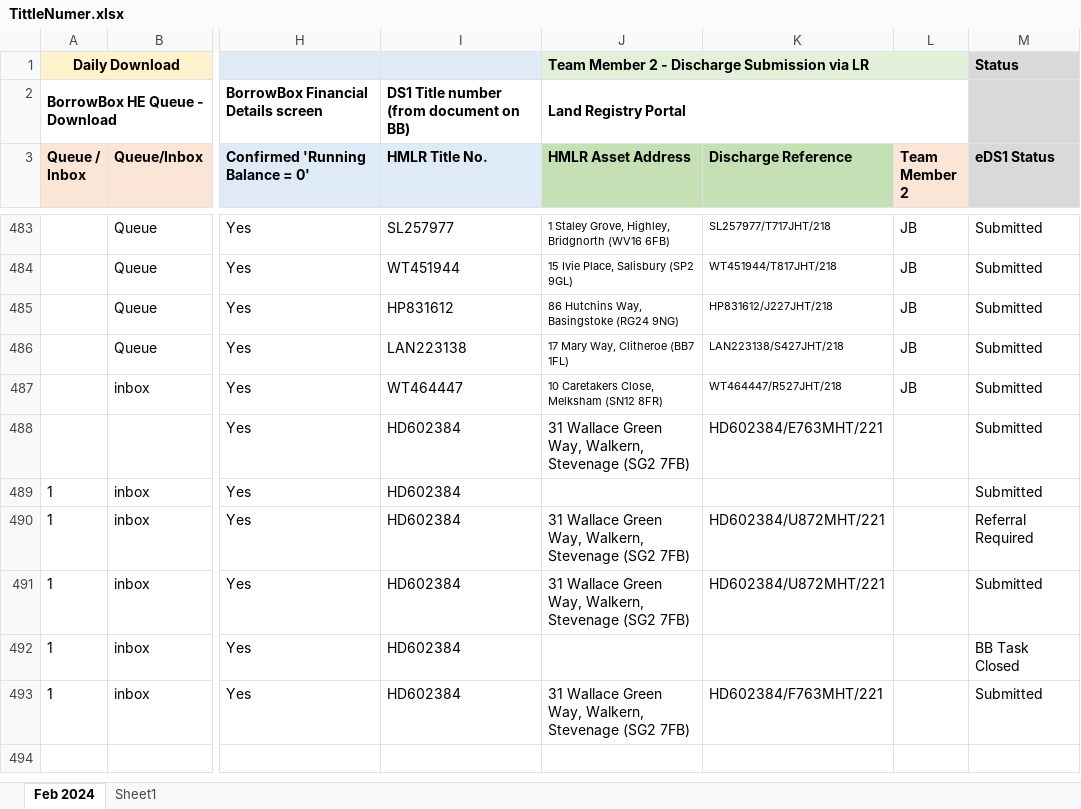
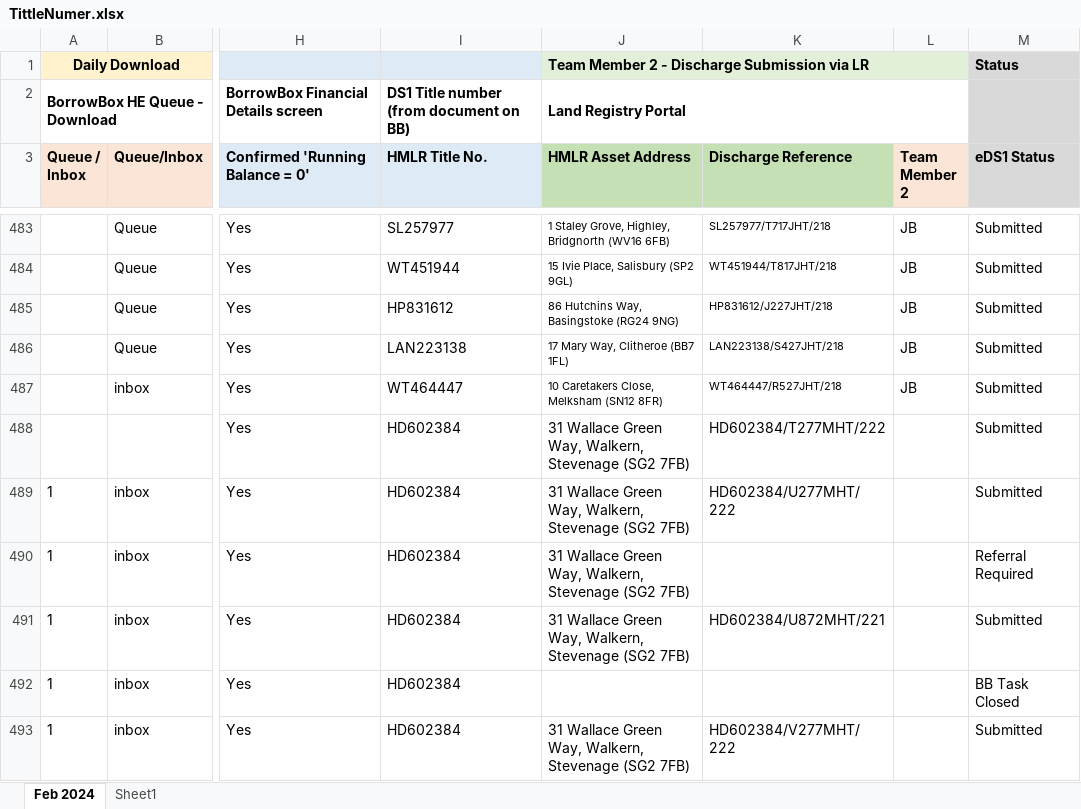
Before and after one commit to lipijain/LandRegistryBulk-Discharge-Automation, an Excel workbook: LandRegistryProject/TestDatas/TittleNumer.xlsx, sheet Feb 2024, drawn as a sheet; only a part is shown, gaps mark what is left out; values as stored, in another font and other column widths than the file's, no borders; charts and pictures and conditional formats not drawn; the diff names each change by its address in the sheet, - before the commit and + after, or states it on an @@ line.

```diff
--- a/LandRegistryProject/TestDatas/TittleNumer.xlsx (sheet Feb 2024)
+++ b/LandRegistryProject/TestDatas/TittleNumer.xlsx (sheet Feb 2024)
-K488 (Discharge Reference): HD602384/E763MHT/221
+K488 (Discharge Reference): HD602384/T277MHT/222
-J489 (HMLR Asset Address): (empty)
+J489 (HMLR Asset Address): 31 Wallace Green Way, Walkern, Stevenage (SG2 7FB)
-K489 (Discharge Reference): (empty)
+K489 (Discharge Reference): HD602384/U277MHT/222
-K490 (Discharge Reference): HD602384/U872MHT/221
+K490 (Discharge Reference): (empty)
-K493 (Discharge Reference): HD602384/F763MHT/221
+K493 (Discharge Reference): HD602384/V277MHT/222
```
Also changed, not shown: 2 other files.
